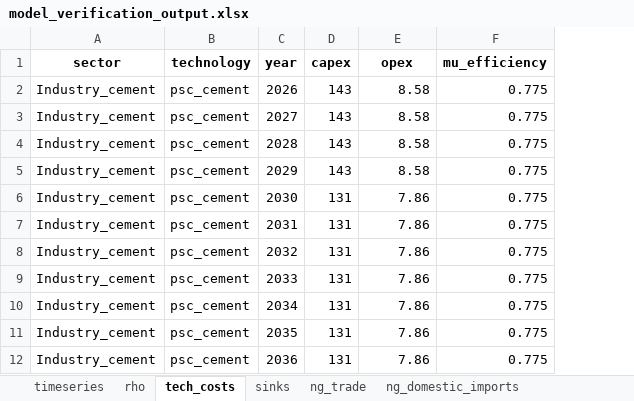
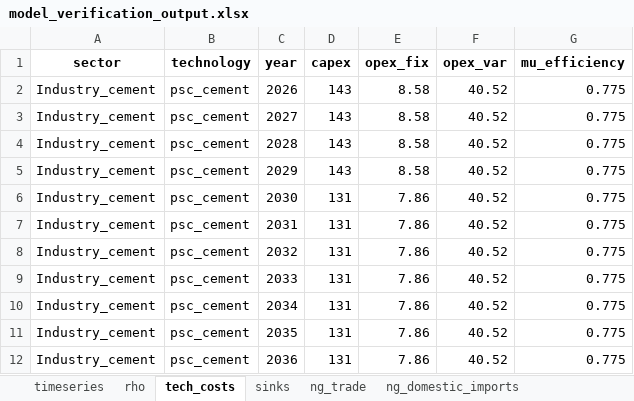
Before and after one commit to oitzingermaximilian/scm_model, an Excel workbook: model_verification_output.xlsx, sheet tech_costs, drawn as a sheet; only a part is shown; values as stored, in another font and other column widths than the file's, no borders; the diff names each change by its address in the sheet, - before the commit and + after, or states it on an @@ line.

```diff
--- a/model_verification_output.xlsx (sheet tech_costs)
+++ b/model_verification_output.xlsx (sheet tech_costs)
+column F (opex_var), rows 2-12: all 40.52
-E1: opex
+E1: opex_fix
```
Also changed, not shown: sheet sinks, sheet ng_domestic_imports, sheet ng_trade, sheet transport_costs, NG_flows_scm.xlsx, NG_flows_scm_output.xlsx, 10 other files.
